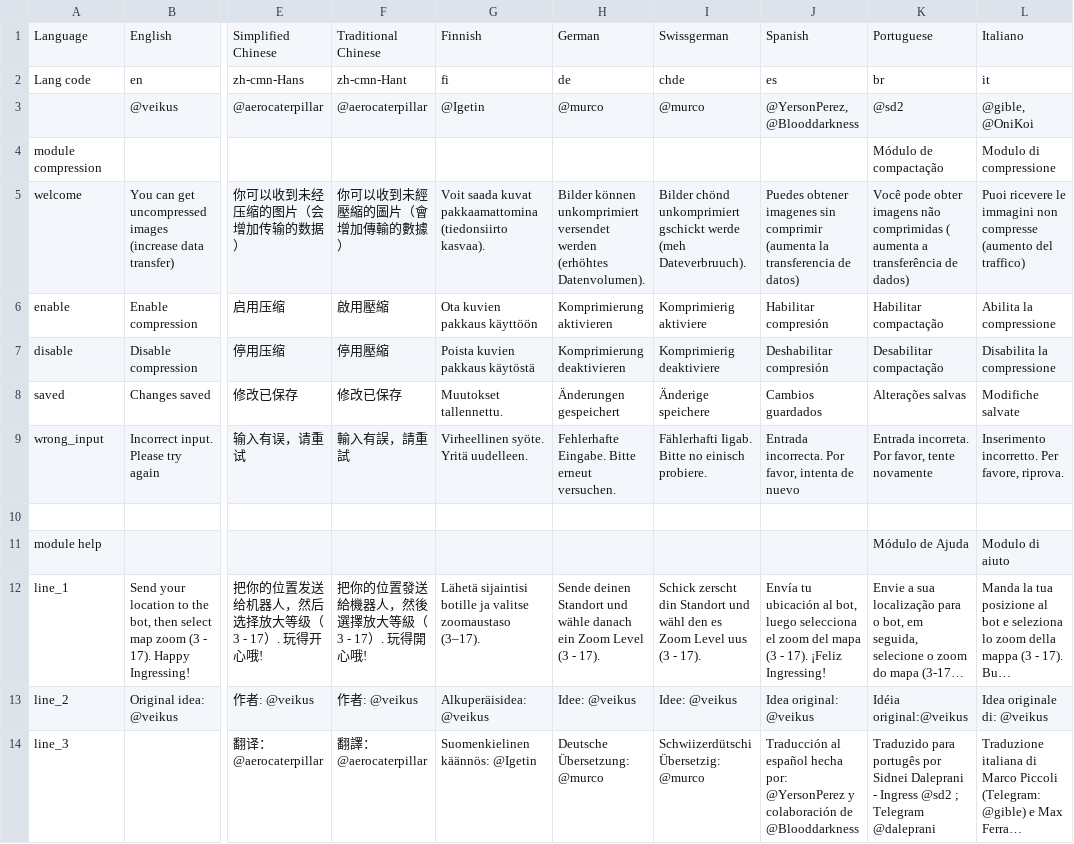
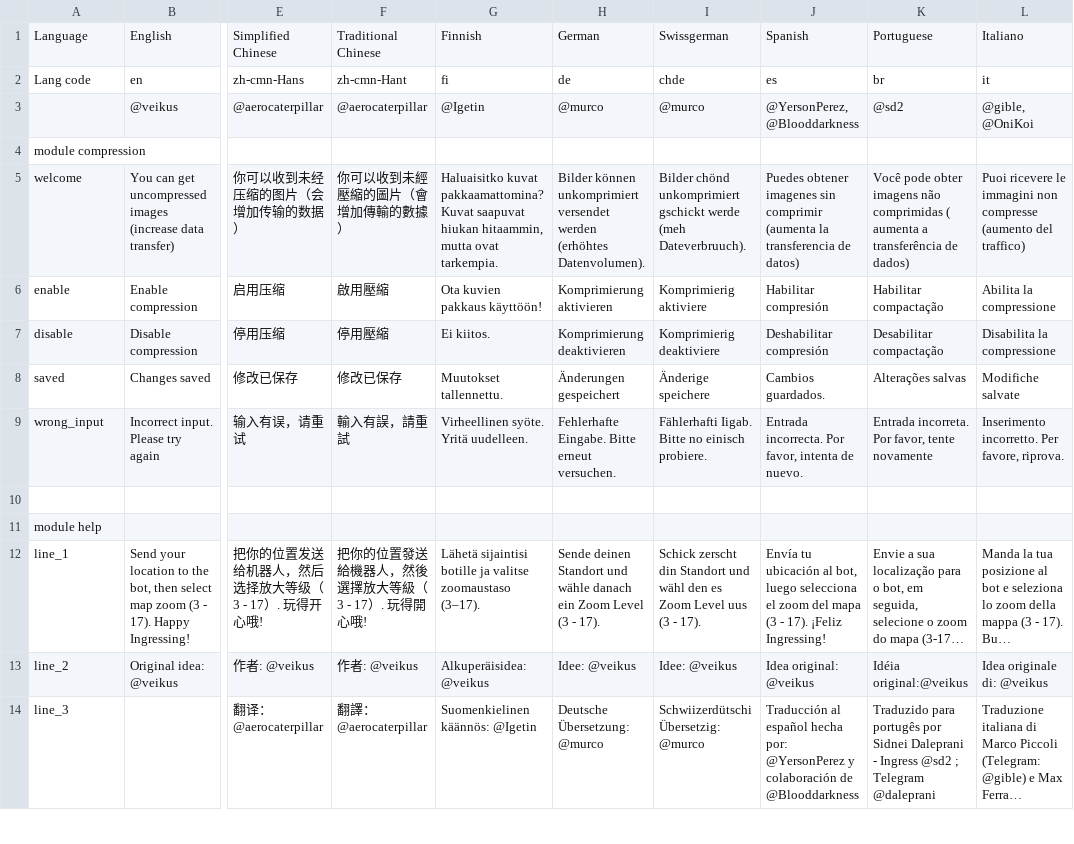
Before and after one commit to veikus/ingresshelper, a CSV file: i18n/i18n.csv, drawn as a sheet; only a part is shown, gaps mark what is left out; long unchanged cells end in …; the diff covers the shown part only; the diff names each change by its address in the sheet, - before the commit and + after, or states it on an @@ line.

```diff
--- a/i18n/i18n.csv
+++ b/i18n/i18n.csv
-K4: Módulo de compactação
+K4: (empty)
-L4: Modulo di compressione
+L4: (empty)
-G5: Voit saada kuvat pakkaamattomina (tiedonsiirto kasvaa).
+G5: Haluaisitko kuvat pakkaamattomina? Kuvat saapuvat hiukan hitaammin, mutta ovat tarkempia.
-G6: Ota kuvien pakkaus käyttöön
+G6: Ota kuvien pakkaus käyttöön!
-G7: Poista kuvien pakkaus käytöstä
+G7: Ei kiitos.
-J8: Cambios guardados
+J8: Cambios guardados.
-J9: …intenta de nuevo
+J9: …intenta de nuevo.
-K11: Módulo de Ajuda
+K11: (empty)
-L11: Modulo di aiuto
+L11: (empty)
```
Also changed, not shown: 45 edited cells elsewhere in this file, 1 other file.
